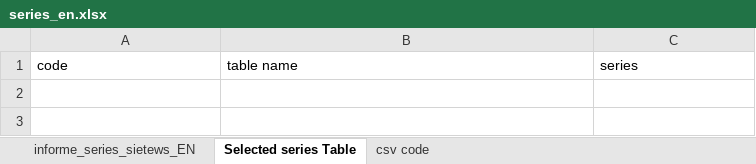
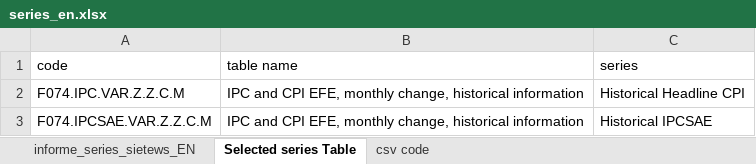
Before and after one commit to nicofranzp/CentralBankAPI, an Excel workbook: series_en.xlsx, sheet Selected series Table, drawn as a sheet; values as stored, in another font and other column widths than the file's, no borders; the diff names each change by its address in the sheet, - before the commit and + after, or states it on an @@ line.

```diff
--- a/series_en.xlsx (sheet Selected series Table)
+++ b/series_en.xlsx (sheet Selected series Table)
+row 2: F074.IPC.VAR.Z.Z.C.M | IPC and CPI EFE, monthly change, historical information | Historical Headline CPI
+row 3: F074.IPCSAE.VAR.Z.Z.C.M | IPC and CPI EFE, monthly change, historical information | Historical IPCSAE
```
Also changed, not shown: sheet informe_series_sietews_EN, sheet csv code, 5 other files.
